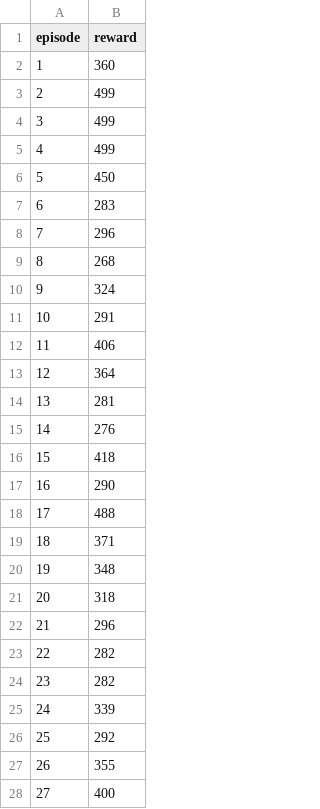
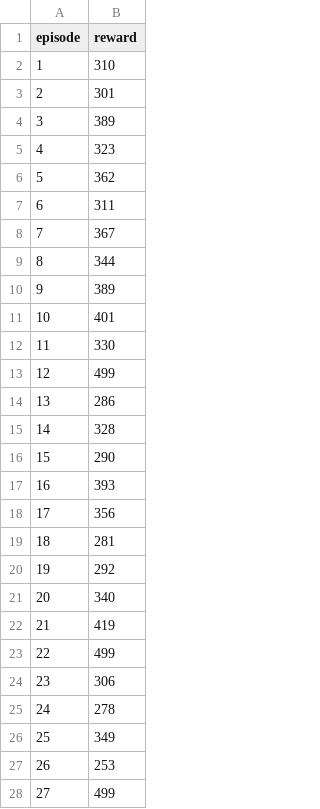
Before and after one commit to AgrimaKhanna/lunar-lander, a CSV file: DDPG/testing_logs/testing_log.csv (was DQN/testing_logs/testing_log.csv), drawn as a sheet; only a part is shown; the diff covers the shown part only.

```diff
--- a/DQN/testing_logs/testing_log.csv
+++ b/DDPG/testing_logs/testing_log.csv
@@ -1,28 +1,28 @@
 episode,reward
-1,360
-2,499
-3,499
-4,499
-5,450
-6,283
-7,296
-8,268
-9,324
-10,291
-11,406
-12,364
-13,281
-14,276
-15,418
-16,290
-17,488
-18,371
-19,348
-20,318
-21,296
-22,282
-23,282
-24,339
-25,292
-26,355
-27,400
+1,310
+2,301
+3,389
+4,323
+5,362
+6,311
+7,367
+8,344
+9,389
+10,401
+11,330
+12,499
+13,286
+14,328
+15,290
+16,393
+17,356
+18,281
+19,292
+20,340
+21,419
+22,499
+23,306
+24,278
+25,349
+26,253
+27,499
```
Also changed, not shown: 71 edited cells elsewhere in this file, 42 other files.
